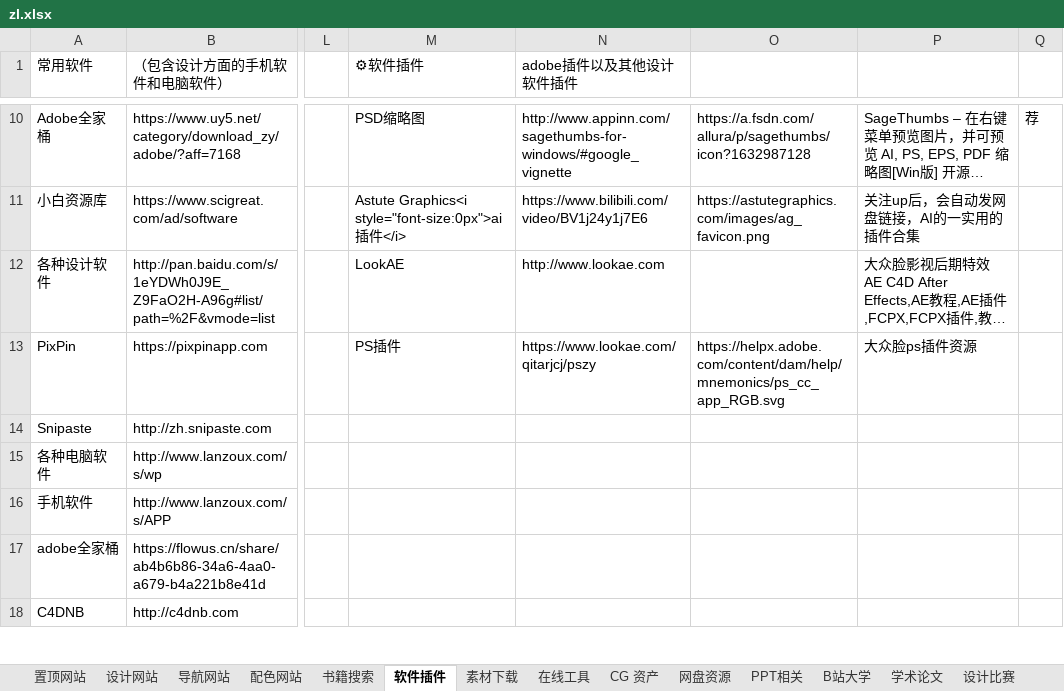
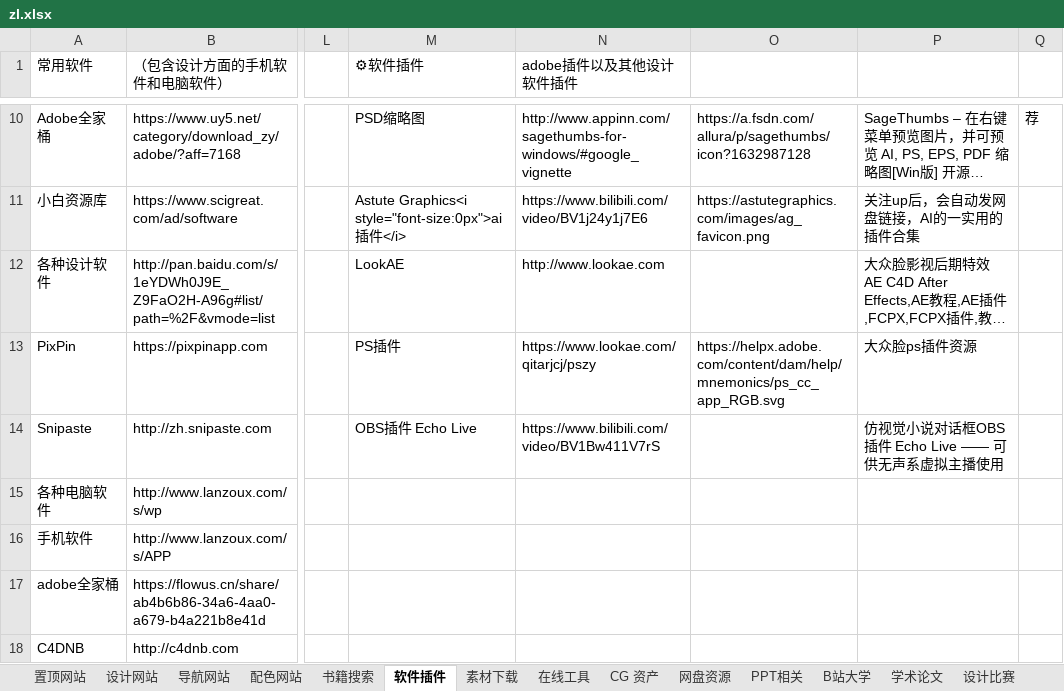
Before and after one commit to xiaolongmr/dh, an Excel workbook: zl.xlsx, sheet 软件插件, drawn as a sheet; only a part is shown, gaps mark what is left out; long unchanged cells end in …; values as stored, in another font and other column widths than the file's, no cell formats; the diff covers the shown part only; the diff names each change by its address in the sheet, - before the commit and + after, or states it on an @@ line.

```diff
--- a/zl.xlsx (sheet 软件插件)
+++ b/zl.xlsx (sheet 软件插件)
-M14 (⚙软件插件): (empty)
+M14 (⚙软件插件): OBS插件 Echo Live
-N14 (adobe插件以及其他设计软件插件): (empty)
+N14 (adobe插件以及其他设计软件插件): https://www.bilibili.com/video/BV1Bw411V7rS
-P14: (empty)
+P14: 仿视觉小说对话框OBS插件 Echo Live —— 可供无声系虚拟主播使用
```
Also changed, not shown: 1 added row, 1 removed row and 7 edited cells elsewhere in this sheet, sheet 导航网站, sheet 设计网站, sheet 置顶网站, sheet 在线工具, cell formats.
